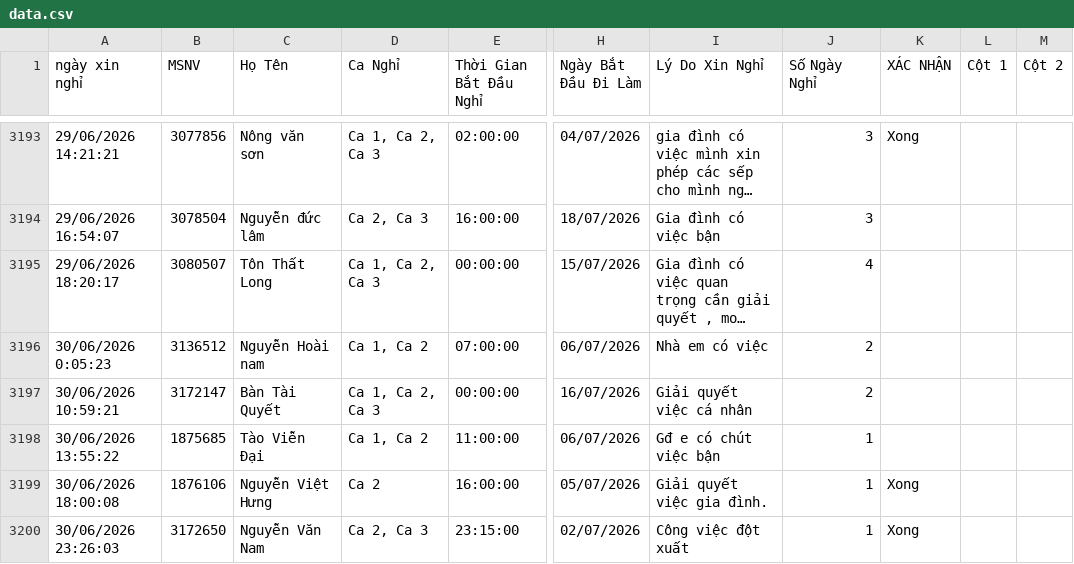
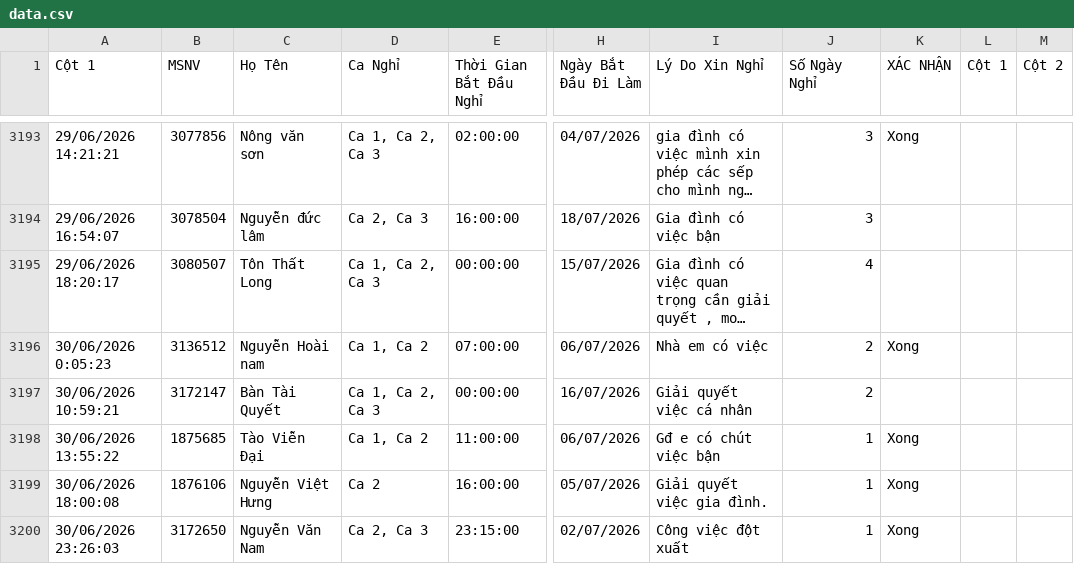
Before and after one commit to thai173042763-droid/lichnghi, a CSV file: data.csv, drawn as a sheet; only a part is shown, gaps mark what is left out; long unchanged cells end in …; the diff covers the shown part only; the diff names each change by its address in the sheet, - before the commit and + after, or states it on an @@ line.

```diff
--- a/data.csv
+++ b/data.csv
-A1: ngày xin nghỉ
+A1: Cột 1
-K3196 (XÁC NHẬN): (empty)
+K3196 (XÁC NHẬN): Xong
-K3198 (XÁC NHẬN): (empty)
+K3198 (XÁC NHẬN): Xong
```
Also changed, not shown: 1 added row and 14 edited cells elsewhere in this file, 1 other file.
